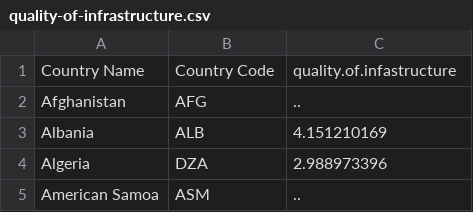
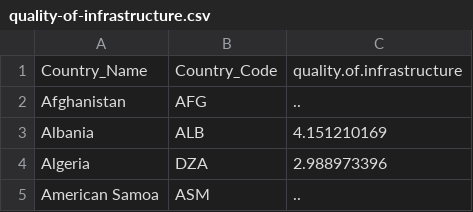
Before and after one commit to thomasdebeus/colourful-facts, a CSV file: guides/building-charts/scatterplot/data/quality-of-infrastructure.csv, drawn as a sheet; only a part is shown.

```diff
--- a/guides/building-charts/scatterplot/data/quality-of-infrastructure.csv
+++ b/guides/building-charts/scatterplot/data/quality-of-infrastructure.csv
@@ -1,2 +1,2 @@
-Country Name,Country Code,quality.of.infastructure
+Country_Name,Country_Code,quality.of.infrastructure
 Afghanistan,AFG,..
```
Also changed, not shown: 4 other files.
